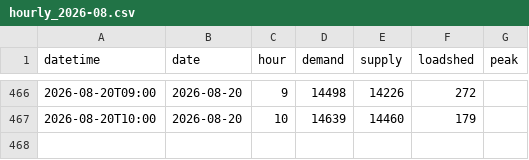
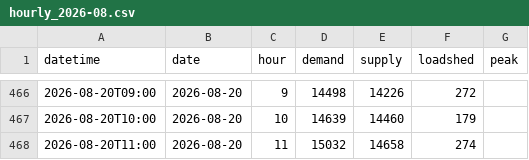
Before and after one commit to sushmit0109/prototype, a CSV file: electricity/raw/pgcb/hourly_2026-08.csv, drawn as a sheet; only a part is shown, gaps mark what is left out; the diff names each change by its address in the sheet, - before the commit and + after, or states it on an @@ line.

```diff
--- a/electricity/raw/pgcb/hourly_2026-08.csv
+++ b/electricity/raw/pgcb/hourly_2026-08.csv
+row 468: 2026-08-20T11:00 | 2026-08-20 | 11 | 15032 | 14658 | 274
```
Also changed, not shown: 4 other files.
